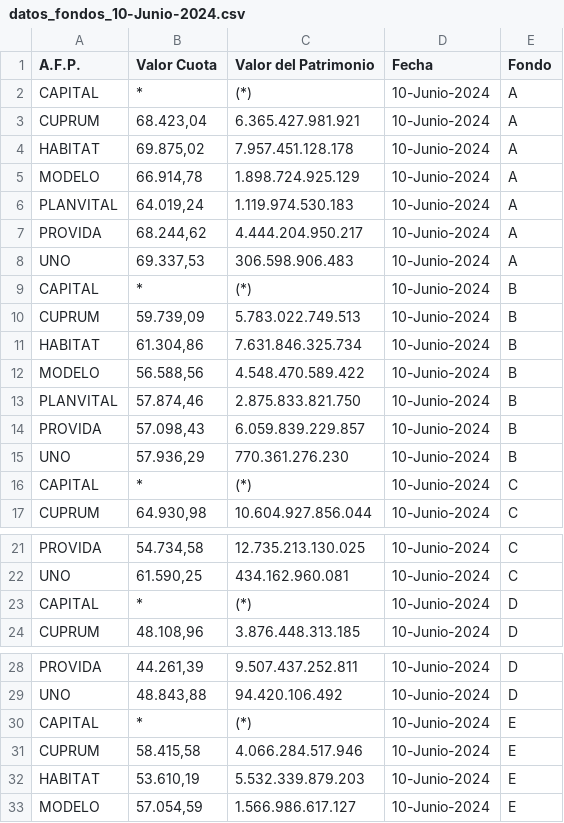
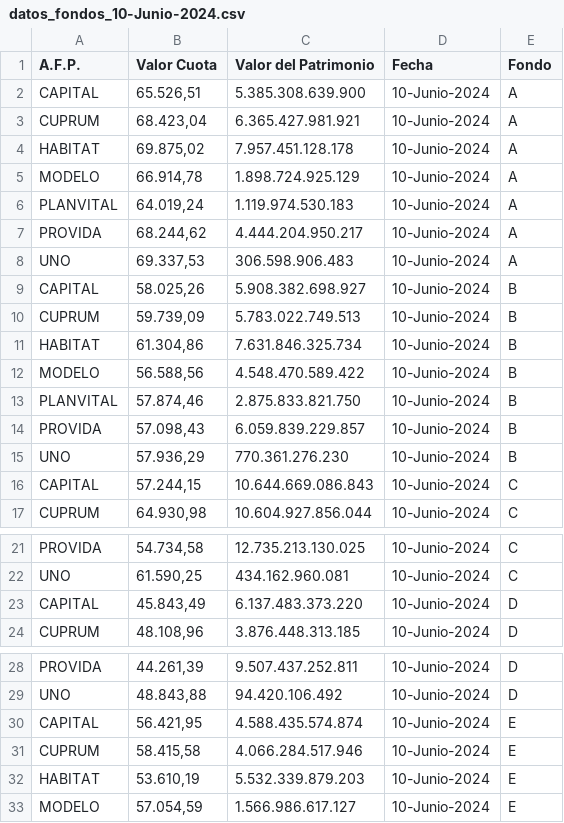
Before and after one commit to marjada1/cuota, a CSV file: datos_fondos_10-Junio-2024.csv, drawn as a sheet; only a part is shown, gaps mark what is left out.

Commit message:
Update datos_fondos_10-Junio-2024.csv

```diff
--- a/datos_fondos_10-Junio-2024.csv
+++ b/datos_fondos_10-Junio-2024.csv
@@ -1,3 +1,3 @@
 A.F.P.,Valor Cuota,Valor del Patrimonio,Fecha,Fondo
-CAPITAL,*,(*),10-Junio-2024,A
+CAPITAL,"65.526,51",5.385.308.639.900,10-Junio-2024,A
 CUPRUM,"68.423,04",6.365.427.981.921,10-Junio-2024,A
@@ -8,3 +8,3 @@ PROVIDA,"68.244,62",4.444.204.950.217,10-Junio-2024,A
 UNO,"69.337,53",306.598.906.483,10-Junio-2024,A
-CAPITAL,*,(*),10-Junio-2024,B
+CAPITAL,"58.025,26",5.908.382.698.927,10-Junio-2024,B
 CUPRUM,"59.739,09",5.783.022.749.513,10-Junio-2024,B
@@ -15,3 +15,3 @@ PROVIDA,"57.098,43",6.059.839.229.857,10-Junio-2024,B
 UNO,"57.936,29",770.361.276.230,10-Junio-2024,B
-CAPITAL,*,(*),10-Junio-2024,C
+CAPITAL,"57.244,15",10.644.669.086.843,10-Junio-2024,C
 CUPRUM,"64.930,98",10.604.927.856.044,10-Junio-2024,C
@@ -22,3 +22,3 @@ PROVIDA,"54.734,58",12.735.213.130.025,10-Junio-2024,C
 UNO,"61.590,25",434.162.960.081,10-Junio-2024,C
-CAPITAL,*,(*),10-Junio-2024,D
+CAPITAL,"45.843,49",6.137.483.373.220,10-Junio-2024,D
 CUPRUM,"48.108,96",3.876.448.313.185,10-Junio-2024,D
@@ -29,3 +29,3 @@ PROVIDA,"44.261,39",9.507.437.252.811,10-Junio-2024,D
 UNO,"48.843,88",94.420.106.492,10-Junio-2024,D
-CAPITAL,*,(*),10-Junio-2024,E
+CAPITAL,"56.421,95",4.588.435.574.874,10-Junio-2024,E
 CUPRUM,"58.415,58",4.066.284.517.946,10-Junio-2024,E
```
